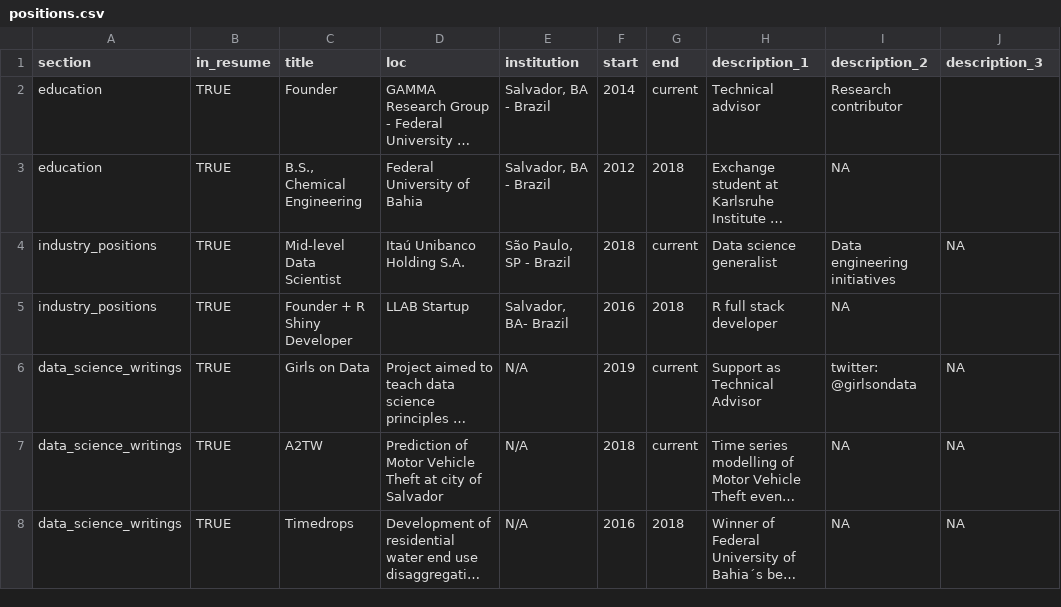
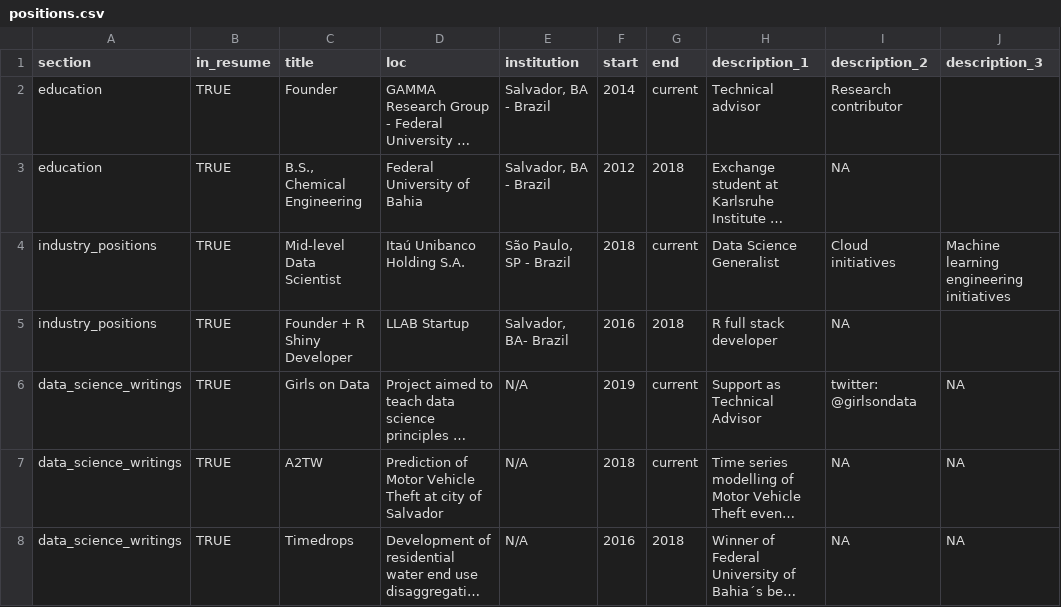
Before and after one commit to adelmofilho/Heavens-Door, a CSV file: positions.csv, drawn as a sheet; long unchanged cells end in …; the diff names each change by its address in the sheet, - before the commit and + after, or states it on an @@ line.

```diff
--- a/positions.csv
+++ b/positions.csv
-H4 (description_1): Data science generalist
+H4 (description_1): Data Science Generalist
-I4 (description_2): Data engineering initiatives
+I4 (description_2): Cloud initiatives
-J4 (description_3): NA
+J4 (description_3): Machine learning engineering initiatives
```
Also changed, not shown: 3 other files.
